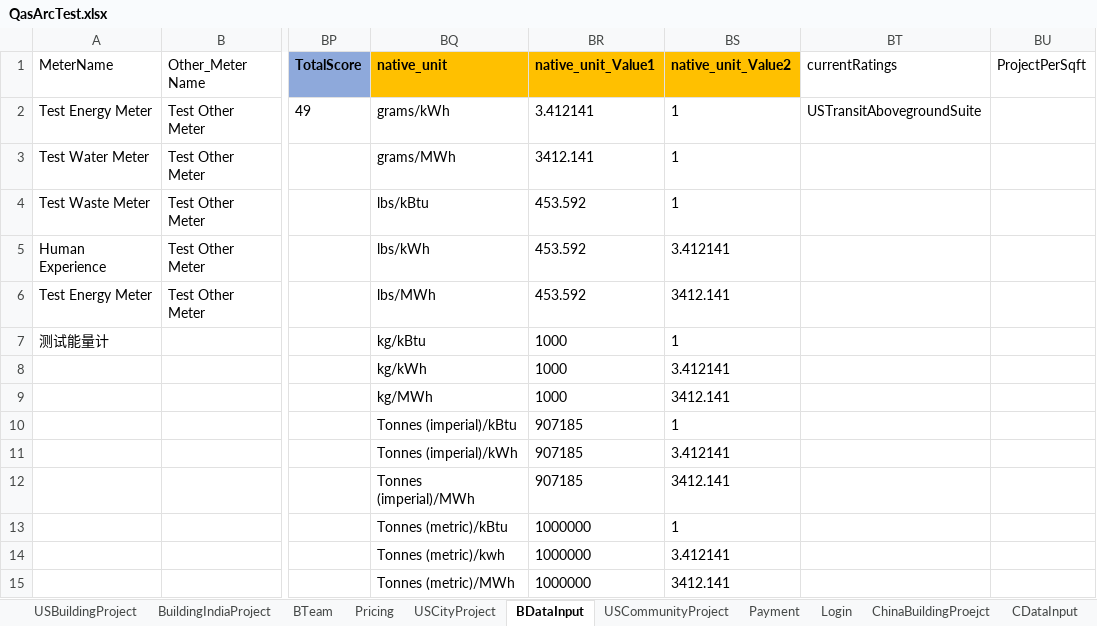
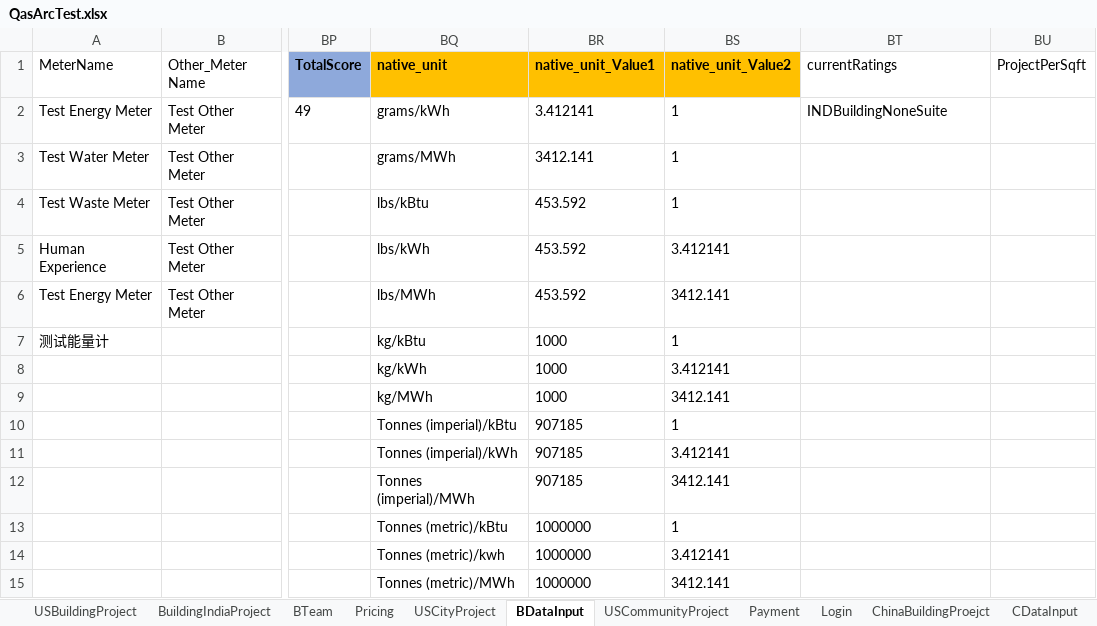
Before and after one commit to saurav1501/AutomationArc, an Excel workbook: AutomationArc/ARCDataTemplete/QasArcTest.xlsx, sheet BDataInput, drawn as a sheet; only a part is shown, gaps mark what is left out; values as stored, in another font and other column widths than the file's, no borders; the diff names each change by its address in the sheet, - before the commit and + after, or states it on an @@ line.

Commit message:
IND Suite

```diff
--- a/AutomationArc/ARCDataTemplete/QasArcTest.xlsx (sheet BDataInput)
+++ b/AutomationArc/ARCDataTemplete/QasArcTest.xlsx (sheet BDataInput)
-BT2 (currentRatings): USTransitAbovegroundSuite
+BT2 (currentRatings): INDBuildingNoneSuite
```
Also changed, not shown: sheet BuildingIndiaProject, 1 other file.
